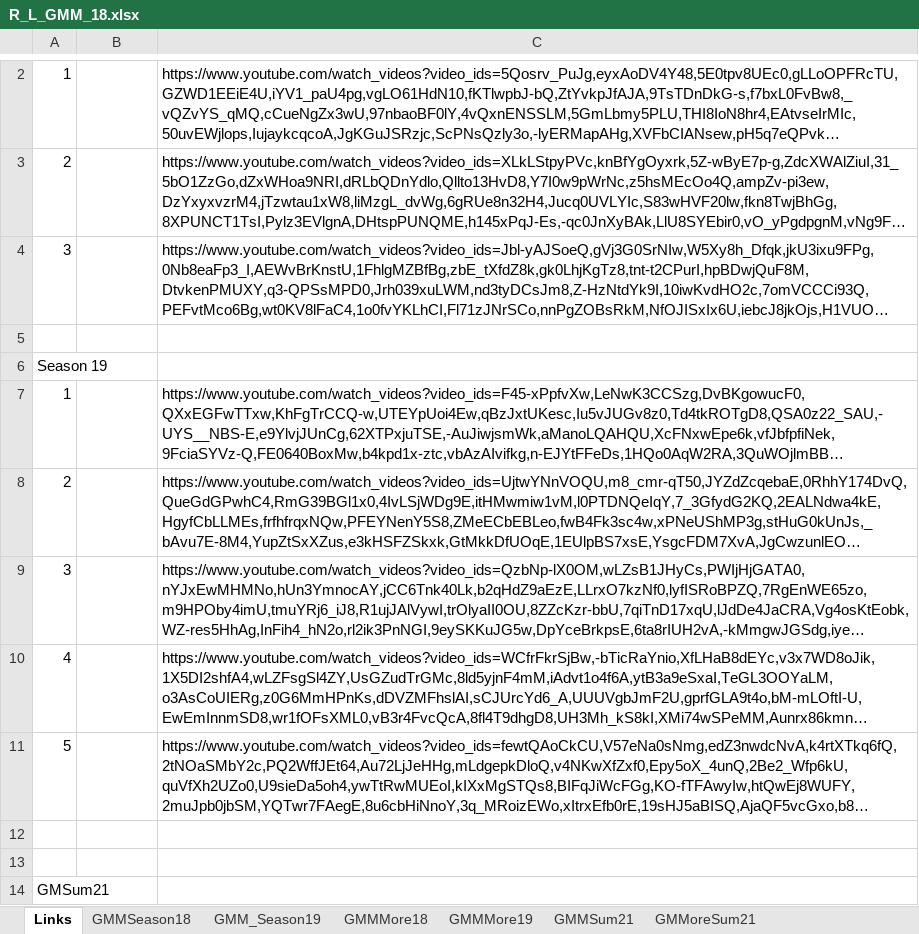
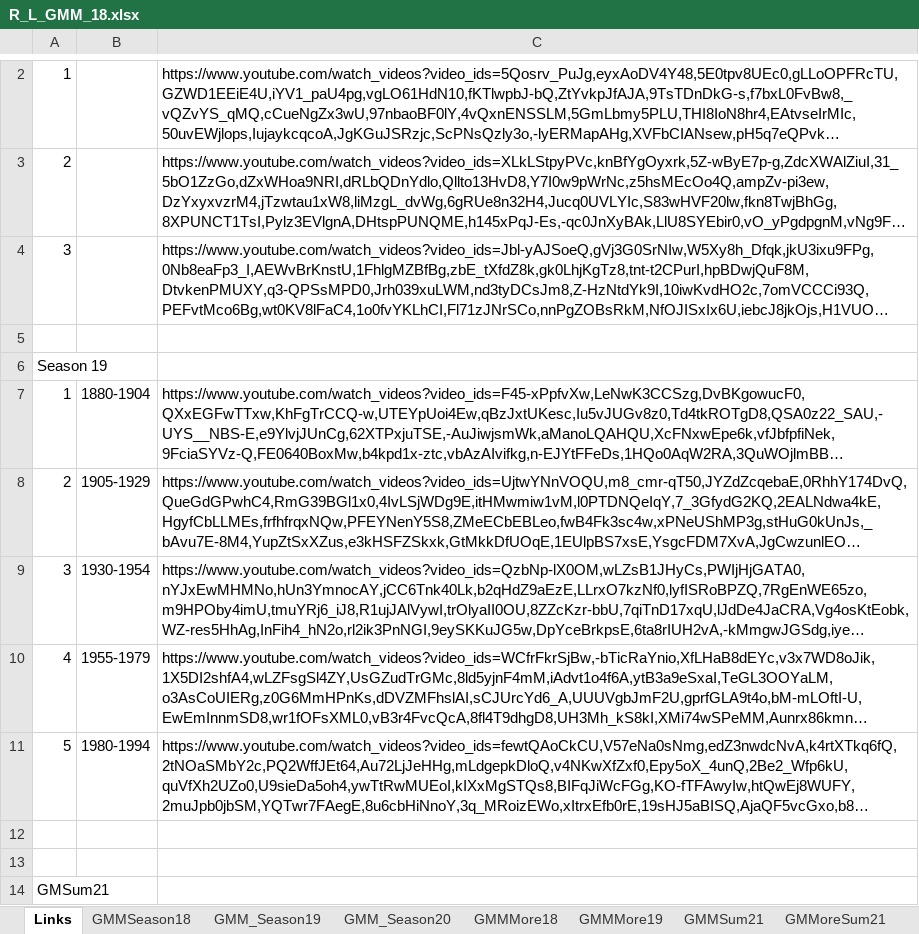
Before and after one commit to grubbub/gmm-more, an Excel workbook: Spreadsheets/R_L_GMM_18.xlsx, sheet Links, drawn as a sheet; only a part is shown, gaps mark what is left out; long unchanged cells end in …; values as stored, in another font and other column widths than the file's, no borders; the diff covers the shown part only; the diff names each change by its address in the sheet, - before the commit and + after, or states it on an @@ line.

Commit message:
Added Season 20 to spreadsheet and created links, Added Season 19, Summer 2021 and Season 20 to webpage.

```diff
--- a/Spreadsheets/R_L_GMM_18.xlsx (sheet Links)
+++ b/Spreadsheets/R_L_GMM_18.xlsx (sheet Links)
+sheet tab: GMM_Season20
-B7: (empty)
+B7: 1880-1904
-B8: (empty)
+B8: 1905-1929
-B9: (empty)
+B9: 1930-1954
-B10: (empty)
+B10: 1955-1979
-B11: (empty)
+B11: 1980-1994
```
Also changed, not shown: 5 added rows and 2 edited cells elsewhere in this sheet, 1 other file.
